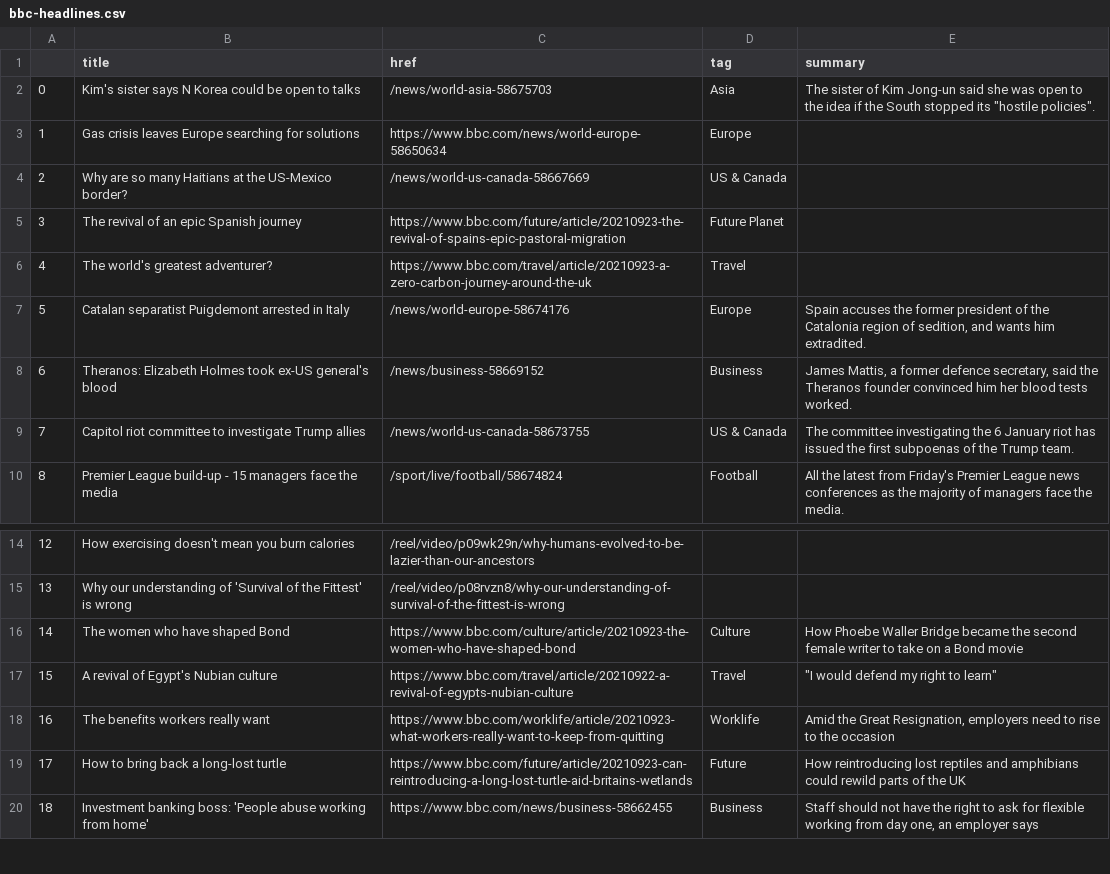
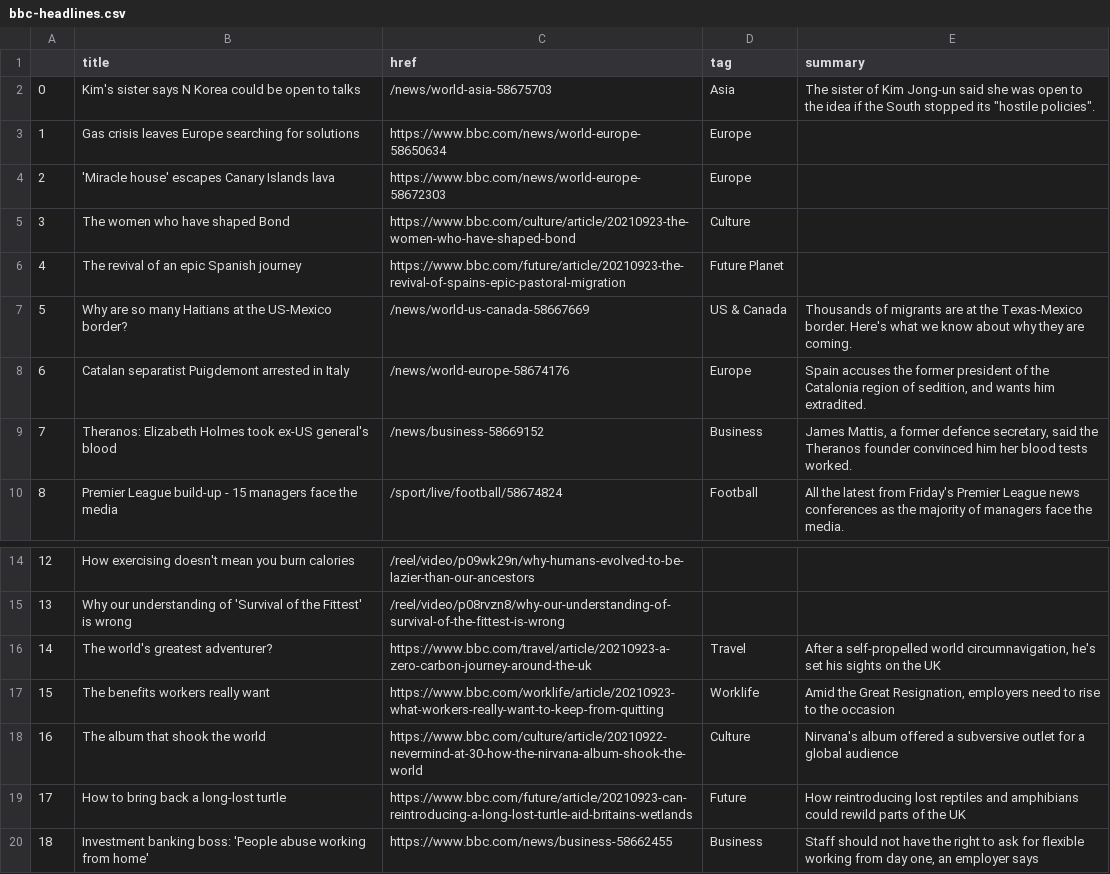
Before and after one commit to alyssafrndz/automatic-scraper, a CSV file: bbc-headlines.csv, drawn as a sheet; only a part is shown, gaps mark what is left out; removed rows and columns are numbered as before the commit, all else as after; the diff names each change by its address in the sheet, - before the commit and + after, or states it on an @@ line.

```diff
--- a/bbc-headlines.csv
+++ b/bbc-headlines.csv
-row 4: 2 | Why are so many Haitians at the US-Mexico border? | /news/world-us-canada-58667669 | US & Canada
+row 4: 2 | 'Miracle house' escapes Canary Islands lava | https://www.bbc.com/news/world-europe-58672303 | Europe
+row 5: 3 | The women who have shaped Bond | https://www.bbc.com/culture/article/20210923-the-women-who-have-shaped-bond | Culture
@@ column A renumbered between rows 6 and 17 @@
-row 6: 4 | The world's greatest adventurer? | https://www.bbc.com/travel/article/20210923-a-zero-carbon-journey-around-the-uk | Travel
+row 7: 5 | Why are so many Haitians at the US-Mexico border? | /news/world-us-canada-58667669 | US & Canada | Thousands of migrants are at the Texas-Mexico border. Here's what we know about why they are coming.
-row 9: 7 | Capitol riot committee to investigate Trump allies | /news/world-us-canada-58673755 | US & Canada | The committee investigating the 6 January riot has issued the first subpoenas of the Trump team.
-row 16: 14 | The women who have shaped Bond | https://www.bbc.com/culture/article/20210923-the-women-who-have-shaped-bond | Culture | How Phoebe Waller Bridge became the second female writer to take on a Bond movie
-row 17: 15 | A revival of Egypt's Nubian culture | https://www.bbc.com/travel/article/20210922-a-revival-of-egypts-nubian-culture | Travel | "I would defend my right to learn"
+row 16: 14 | The world's greatest adventurer? | https://www.bbc.com/travel/article/20210923-a-zero-carbon-journey-around-the-uk | Travel | After a self-propelled world circumnavigation, he's set his sights on the UK
+row 18: 16 | The album that shook the world | https://www.bbc.com/culture/article/20210922-nevermind-at-30-how-the-nirvana-album-shook-the-world | Culture | Nirvana's album offered a subversive outlet for a global audience
```
